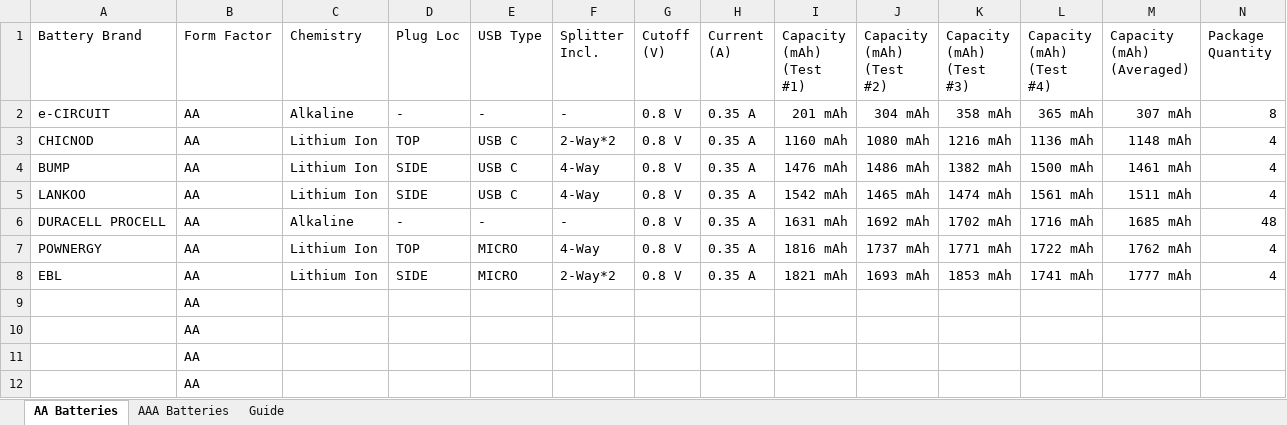
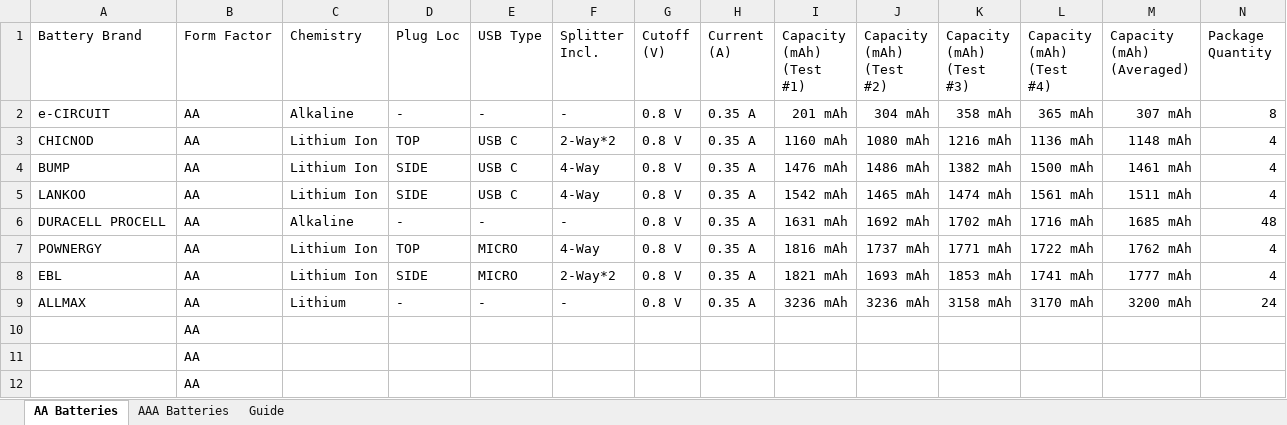
Before and after one commit to mcavallo-git/Coding, an Excel workbook: hardware/battery-capacity-tests_lithium-ion_AA-AAA.xlsx, sheet AA Batteries, drawn as a sheet; only a part is shown; values as stored, in another font and other column widths than the file's, no borders; conditional formats and table styles not drawn; removed rows and columns are numbered as before the commit, all else as after; rows hold the shown columns only; the diff names each change by its address in the sheet, - before the commit and + after, or states it on an @@ line.

Commit message:
Add ALLMAX Lithium batteries' capacity to tested AAs & AAAs

```diff
--- a/hardware/battery-capacity-tests_lithium-ion_AA-AAA.xlsx (sheet AA Batteries)
+++ b/hardware/battery-capacity-tests_lithium-ion_AA-AAA.xlsx (sheet AA Batteries)
-row 9:  | AA
+row 9: ALLMAX | AA | Lithium | - | - | - | 0.8 V | 0.35 A | 3236 mAh | 3236 mAh | 3158 mAh | 3170 mAh | 3200 mAh | 24
```
Also changed, not shown: sheet AAA Batteries.
